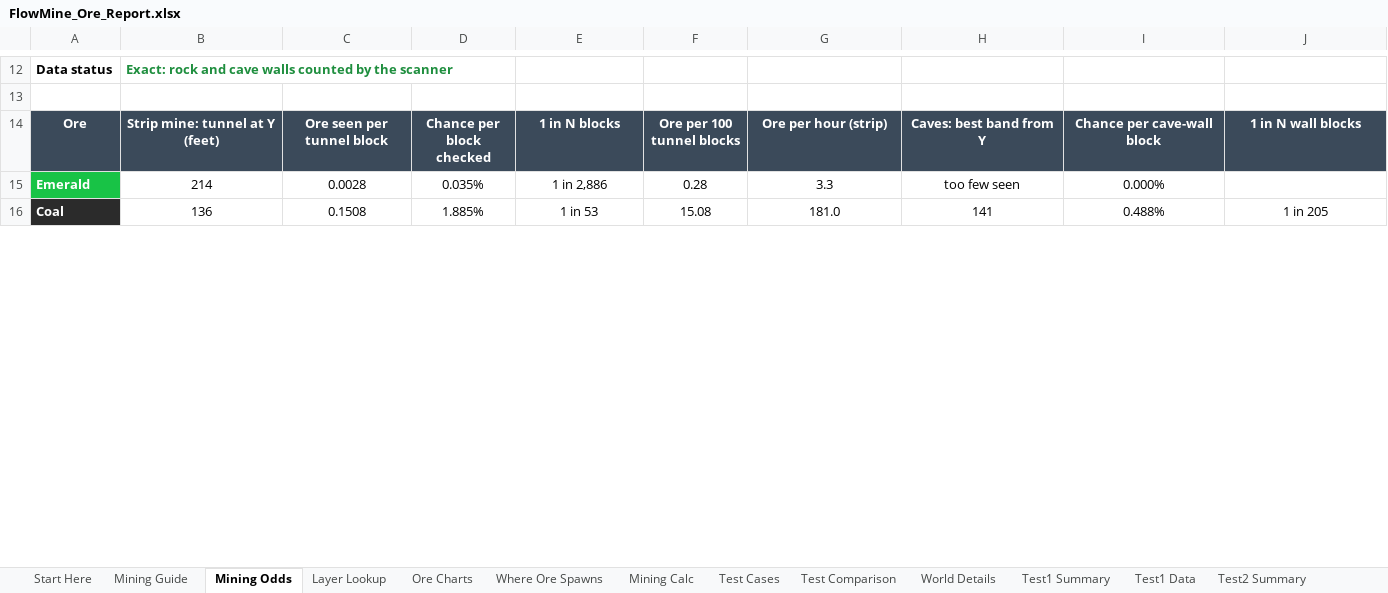
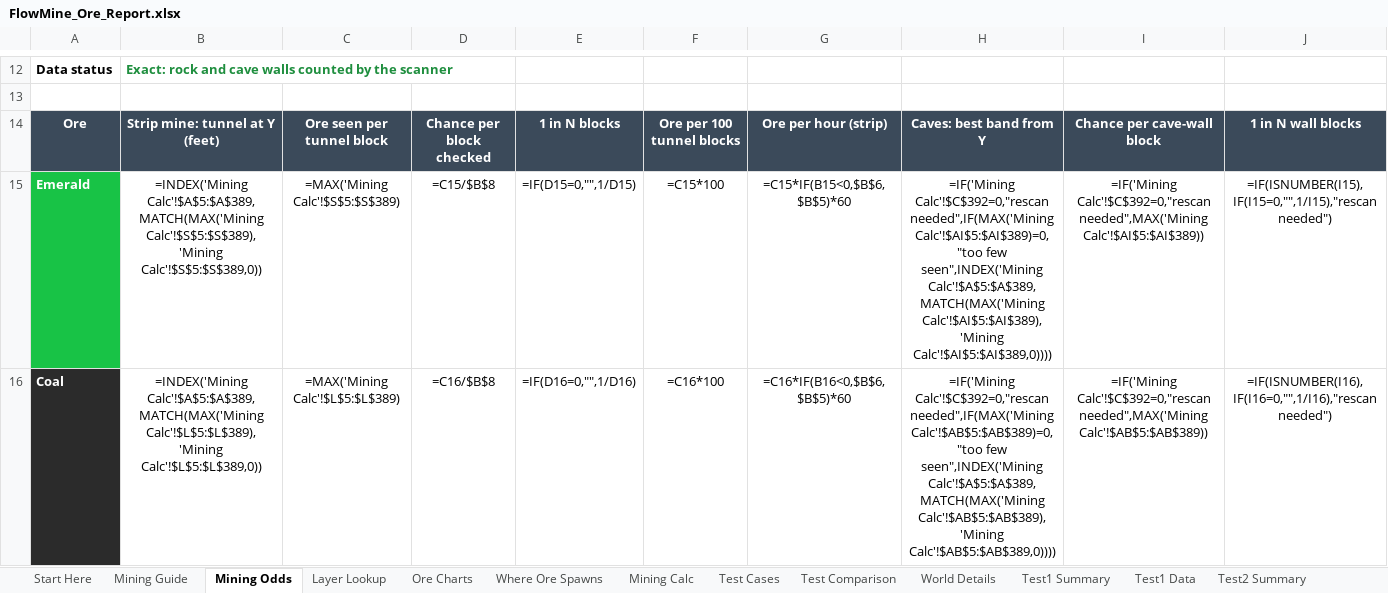
Before and after one commit to Sharishth/minecraft-ore-analyser, an Excel workbook: example/FlowMine_Ore_Report.xlsx, sheet Mining Odds, drawn as a sheet; only a part is shown, gaps mark what is left out; values as stored, in another font and other column widths than the file's, no borders; formulas without a stored value are shown as written; charts and pictures not drawn; the diff covers the shown part only; the diff names each change by its address in the sheet, - before the commit and + after, or states it on an @@ line.

```diff
--- a/example/FlowMine_Ore_Report.xlsx (sheet Mining Odds)
+++ b/example/FlowMine_Ore_Report.xlsx (sheet Mining Odds)
-B15: 214
+B15: =INDEX('Mining Calc'!$A$5:$A$389,MATCH(MAX('Mining Calc'!$S$5:$S$389),'Mining Calc'!$S$5:$S$389,0))
-C15: 0.0028
+C15: =MAX('Mining Calc'!$S$5:$S$389)
-D15: 0.035%
+D15: =C15/$B$8
-E15: 1 in 2,886
+E15: =IF(D15=0,"",1/D15)
-F15: 0.28
+F15: =C15*100
-G15: 3.3
+G15: =C15*IF(B15<0,$B$6,$B$5)*60
-H15: too few seen
+H15: =IF('Mining Calc'!$C$392=0,"rescan needed",IF(MAX('Mining Calc'!$AI$5:$AI$389)=0,"too few seen",INDEX('Mining Calc'!$A$5:$A$389,MATCH(MAX('Mining Calc'!$AI$5:$AI$389),'Mining Calc'!$AI$5:$AI$389,0))))
-I15: 0.000%
+I15: =IF('Mining Calc'!$C$392=0,"rescan needed",MAX('Mining Calc'!$AI$5:$AI$389))
-J15: (empty)
+J15: =IF(ISNUMBER(I15),IF(I15=0,"",1/I15),"rescan needed")
-B16: 136
+B16: =INDEX('Mining Calc'!$A$5:$A$389,MATCH(MAX('Mining Calc'!$L$5:$L$389),'Mining Calc'!$L$5:$L$389,0))
-C16: 0.1508
+C16: =MAX('Mining Calc'!$L$5:$L$389)
-D16: 1.885%
+D16: =C16/$B$8
-E16: 1 in 53
+E16: =IF(D16=0,"",1/D16)
-F16: 15.08
+F16: =C16*100
-G16: 181.0
+G16: =C16*IF(B16<0,$B$6,$B$5)*60
-H16: 141
+H16: =IF('Mining Calc'!$C$392=0,"rescan needed",IF(MAX('Mining Calc'!$AB$5:$AB$389)=0,"too few seen",INDEX('Mining Calc'!$A$5:$A$389,MATCH(MAX('Mining Calc'!$AB$5:$AB$389),'Mining Calc'!$AB$5:$AB$389,0))))
-I16: 0.488%
+I16: =IF('Mining Calc'!$C$392=0,"rescan needed",MAX('Mining Calc'!$AB$5:$AB$389))
-J16: 1 in 205
+J16: =IF(ISNUMBER(I16),IF(I16=0,"",1/I16),"rescan needed")
```
Also changed, not shown: 80 edited cells elsewhere in this sheet, sheet Mining Calc, sheet Where Ore Spawns, sheet Test Comparison, sheet Test Cases, sheet Mining Guide, sheet Layer Lookup, 2 more sheets, charts or pictures, 17 other files.
